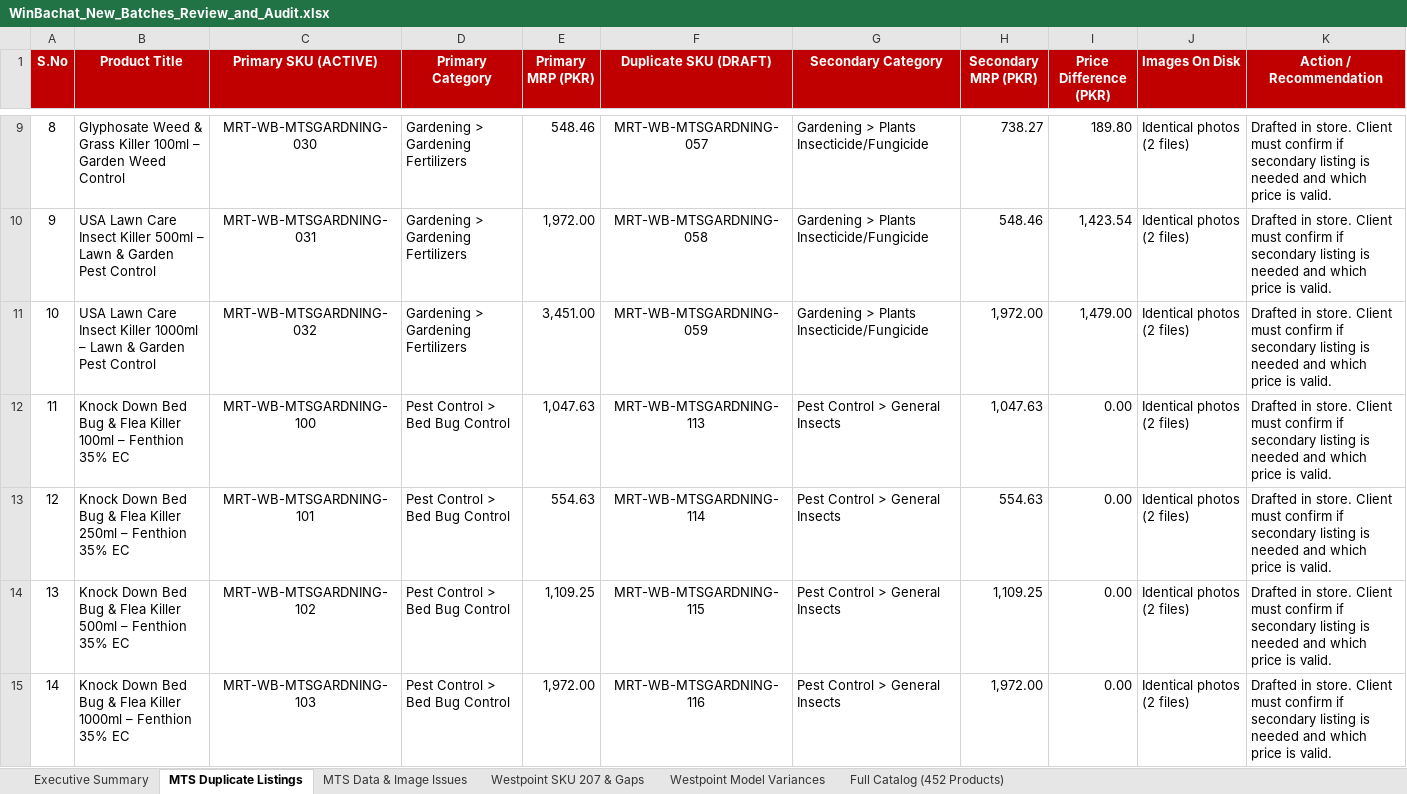
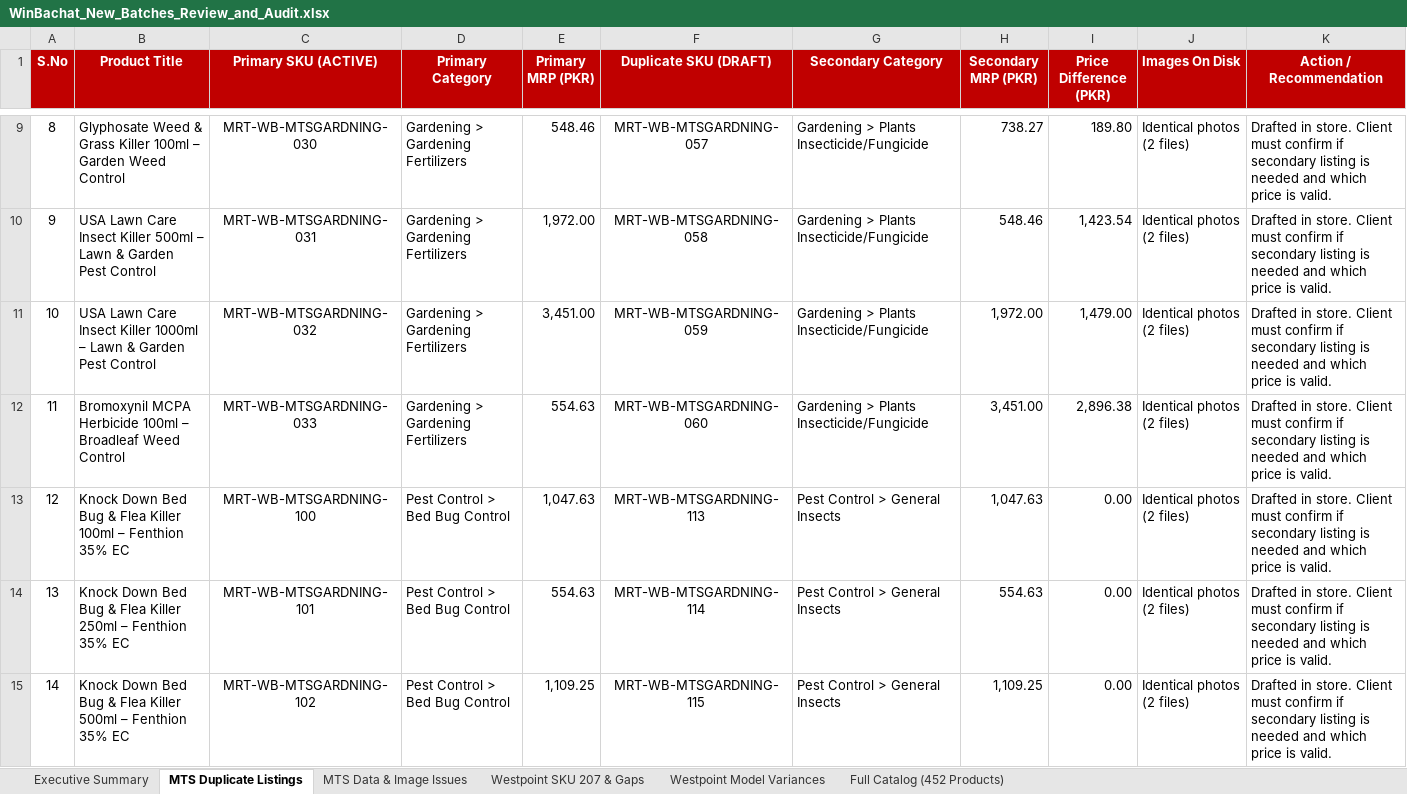
Before and after one commit to mrfantastic05678/shopify-products, an Excel workbook: WinBachat_New_Batches_Review_and_Audit.xlsx, sheet MTS Duplicate Listings, drawn as a sheet; only a part is shown, gaps mark what is left out; the shorter side is filled out with more unchanged rows; values as stored, in another font and other column widths than the file's, no borders; addresses are those after the commit; the diff names each change by its address in the sheet, - before the commit and + after, or states it on an @@ line.

```diff
--- a/WinBachat_New_Batches_Review_and_Audit.xlsx (sheet MTS Duplicate Listings)
+++ b/WinBachat_New_Batches_Review_and_Audit.xlsx (sheet MTS Duplicate Listings)
+row 12: 11 | Bromoxynil MCPA Herbicide 100ml – Broadleaf Weed Control | MRT-WB-MTSGARDNING-033 | Gardening > Gardening Fertilizers | 554.63 | MRT-WB-MTSGARDNING-060 | Gardening > Plants Insecticide/Fungicide | 3,451.00 | 2,896.38 | Identical photos (2 files) | Drafted in store. Client must confirm if secondary listing is needed and which price is valid.
@@ column A (S.No) renumbered from row 13 down @@
```
Also changed, not shown: sheet Full Catalog (452 Products), sheet Executive Summary, 5 other files.
